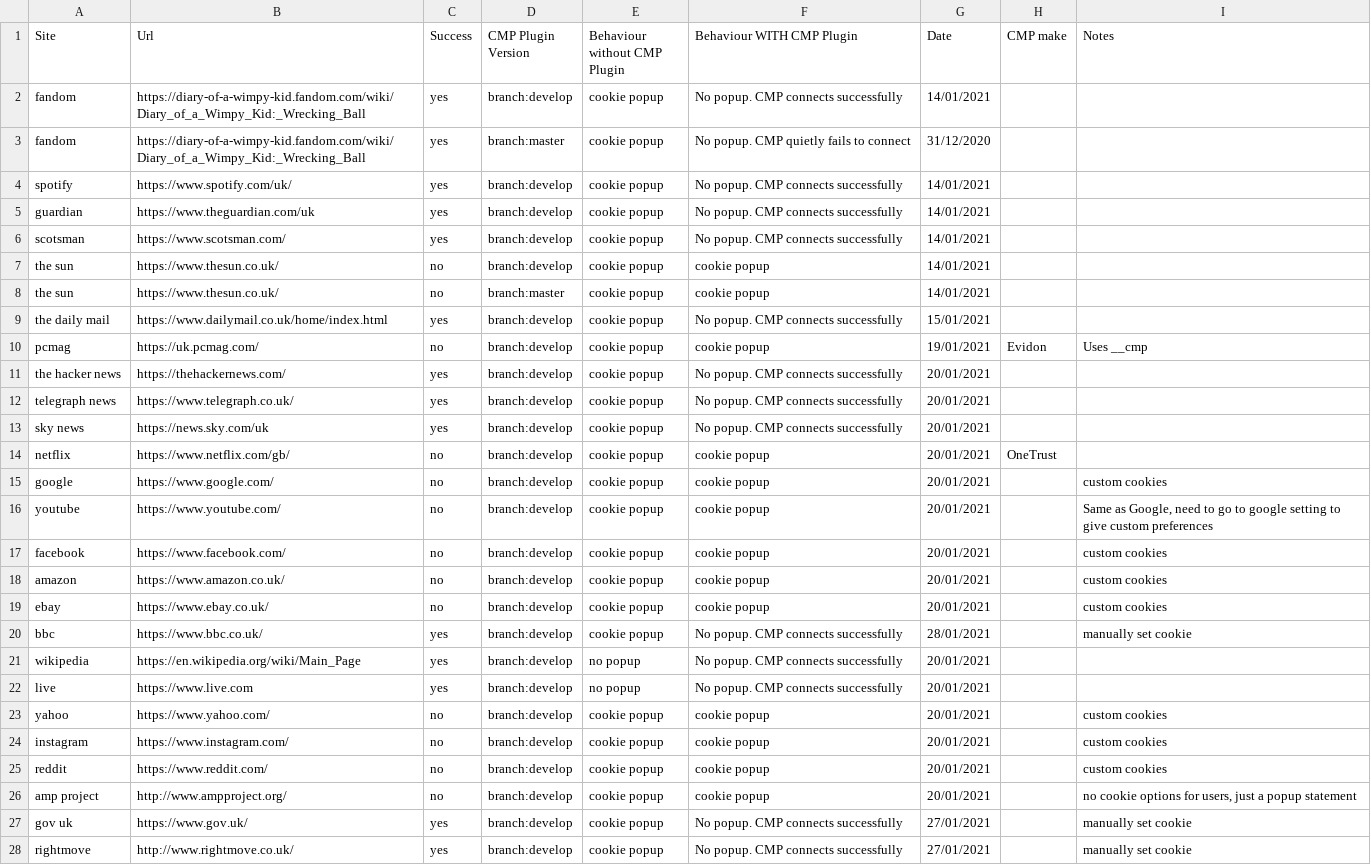
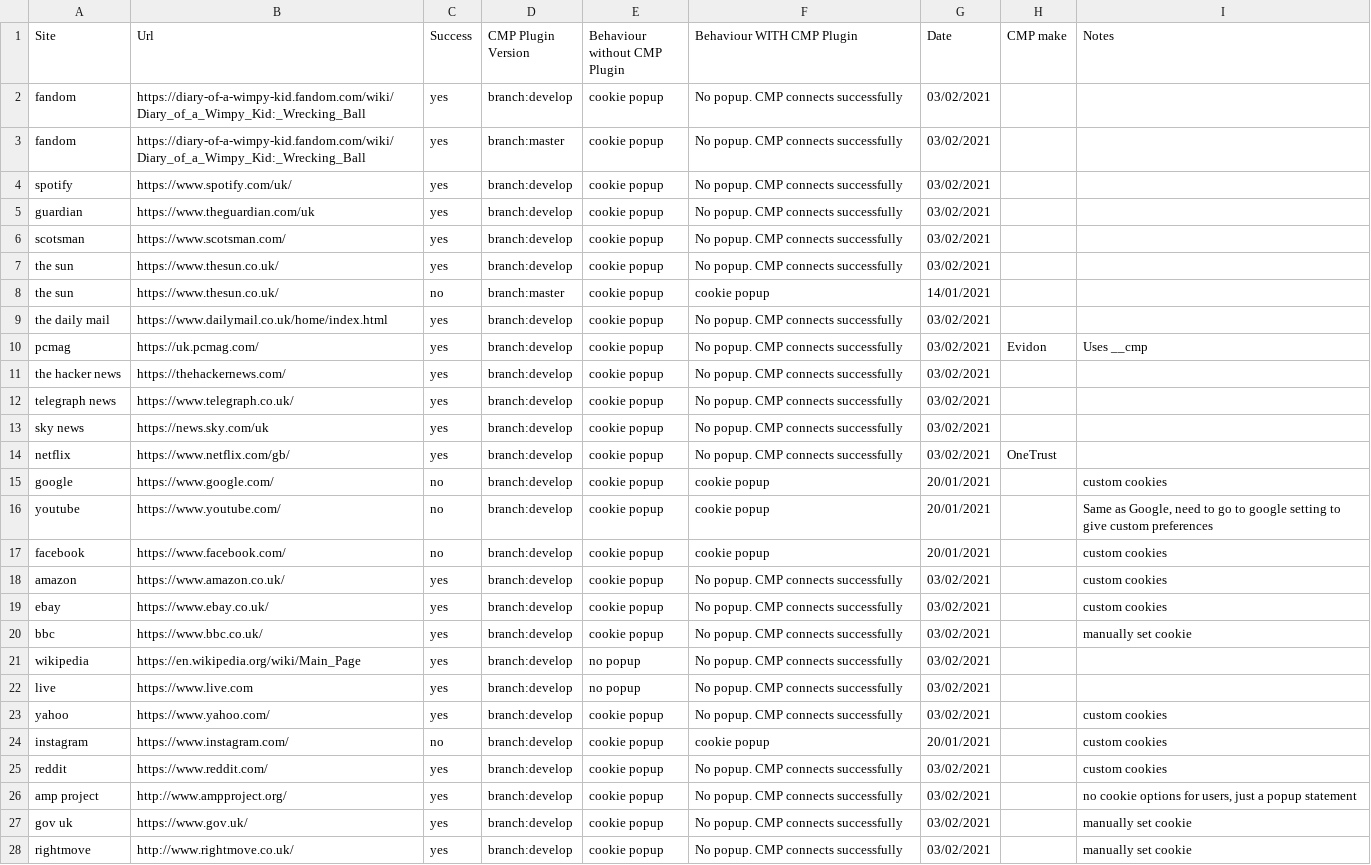
Before and after one commit to good-loop/cmp-browser-plugin, a CSV file: test-sites.csv, drawn as a sheet; only a part is shown; the diff covers the shown part only; the diff names each change by its address in the sheet, - before the commit and + after, or states it on an @@ line.

```diff
--- a/test-sites.csv
+++ b/test-sites.csv
-G2 (Date): 14/01/2021
+G2 (Date): 03/02/2021
-F3 (Behaviour WITH CMP Plugin): No popup. CMP quietly fails to connect
+F3 (Behaviour WITH CMP Plugin): No popup. CMP connects successfully
-G3 (Date): 31/12/2020
+G3 (Date): 03/02/2021
-G4:G7 (Date): 14/01/2021
+G4:G7 (Date): 03/02/2021
-C7 (Success): no
+C7 (Success): yes
-F7 (Behaviour WITH CMP Plugin): cookie popup
+F7 (Behaviour WITH CMP Plugin): No popup. CMP connects successfully
-G9 (Date): 15/01/2021
+G9 (Date): 03/02/2021
-C10 (Success): no
+C10 (Success): yes
-F10 (Behaviour WITH CMP Plugin): cookie popup
+F10 (Behaviour WITH CMP Plugin): No popup. CMP connects successfully
-G10 (Date): 19/01/2021
+G10 (Date): 03/02/2021
-G11:G14 (Date): 20/01/2021
+G11:G14 (Date): 03/02/2021
-C14 (Success): no
+C14 (Success): yes
-F14 (Behaviour WITH CMP Plugin): cookie popup
+F14 (Behaviour WITH CMP Plugin): No popup. CMP connects successfully
-C18:C19 (Success): no
+C18:C19 (Success): yes
-F18:F19 (Behaviour WITH CMP Plugin): cookie popup
+F18:F19 (Behaviour WITH CMP Plugin): No popup. CMP connects successfully
-G18:G19 (Date): 20/01/2021
+G18:G19 (Date): 03/02/2021
-G20 (Date): 28/01/2021
+G20 (Date): 03/02/2021
-G21:G23 (Date): 20/01/2021
+G21:G23 (Date): 03/02/2021
-C23 (Success): no
+C23 (Success): yes
-F23 (Behaviour WITH CMP Plugin): cookie popup
+F23 (Behaviour WITH CMP Plugin): No popup. CMP connects successfully
-C25:C26 (Success): no
+C25:C26 (Success): yes
-F25:F26 (Behaviour WITH CMP Plugin): cookie popup
+F25:F26 (Behaviour WITH CMP Plugin): No popup. CMP connects successfully
-G25:G26 (Date): 20/01/2021
+G25:G26 (Date): 03/02/2021
-G27:G28 (Date): 27/01/2021
+G27:G28 (Date): 03/02/2021
```
Also changed, not shown: 17 edited cells elsewhere in this file, uk-top-50-sites.csv, 1 other file.
